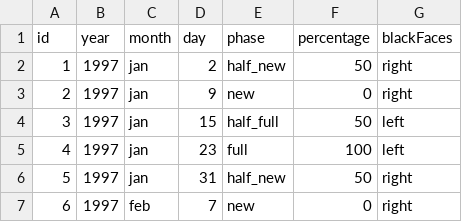
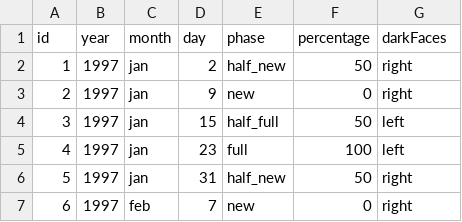
Before and after one commit to AnteJR/D3JS_MoonPhases, a CSV file: Data/Moonphases.csv, drawn as a sheet; only a part is shown.

Commit message:
Loading data and storing it

```diff
--- a/Data/Moonphases.csv
+++ b/Data/Moonphases.csv
@@ -1,2 +1,2 @@
-id,year,month,day,phase,percentage,blackFaces
+id,year,month,day,phase,percentage,darkFaces
 1,1997,jan,2,half_new,50,right
```
Also changed, not shown: 2 other files.
